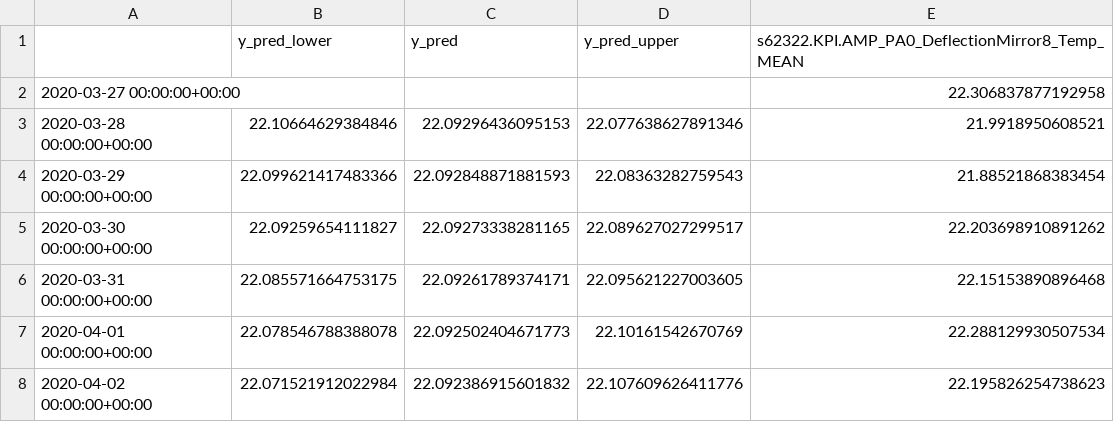
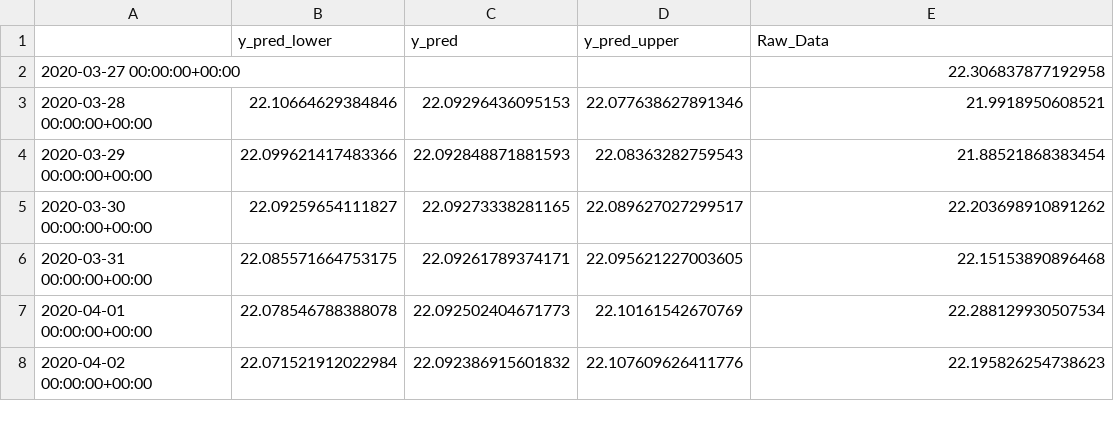
Before and after one commit to nikhilsable/Archived_ML_Projects, a CSV file: helper_functions/dummy_data.csv, drawn as a sheet; only a part is shown.

```diff
--- a/helper_functions/dummy_data.csv
+++ b/helper_functions/dummy_data.csv
@@ -1,2 +1,2 @@
-,y_pred_lower,y_pred,y_pred_upper,s62322.KPI.AMP_PA0_DeflectionMirror8_Temp_MEAN
+,y_pred_lower,y_pred,y_pred_upper,Raw_Data
 2020-03-27 00:00:00+00:00,,,,22.306837877192958
```
Also changed, not shown: 2 other files.
